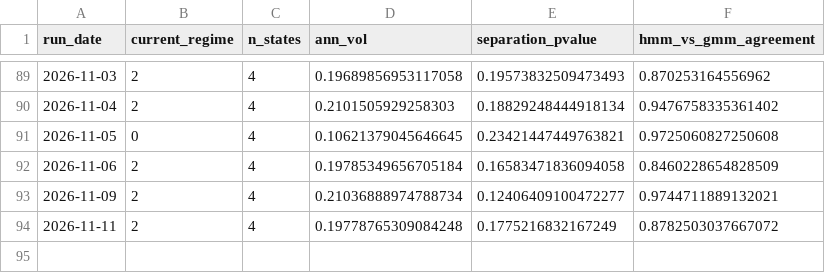
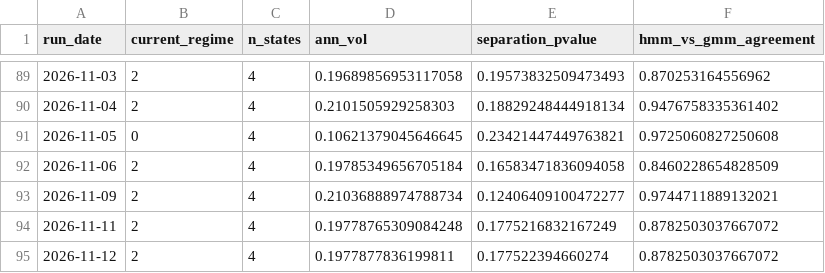
Before and after one commit to reynawu541/regime-detection-agent, a CSV file: reports/regime_history.csv, drawn as a sheet; only a part is shown, gaps mark what is left out; the diff names each change by its address in the sheet, - before the commit and + after, or states it on an @@ line.

```diff
--- a/reports/regime_history.csv
+++ b/reports/regime_history.csv
+row 95: 2026-11-12 | 2 | 4 | 0.1977877836199811 | 0.177522394660274 | 0.8782503037667072
```
Also changed, not shown: 8 other files.
